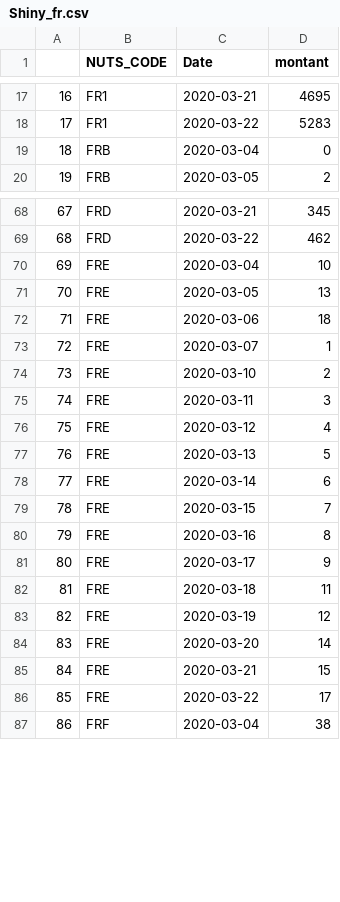
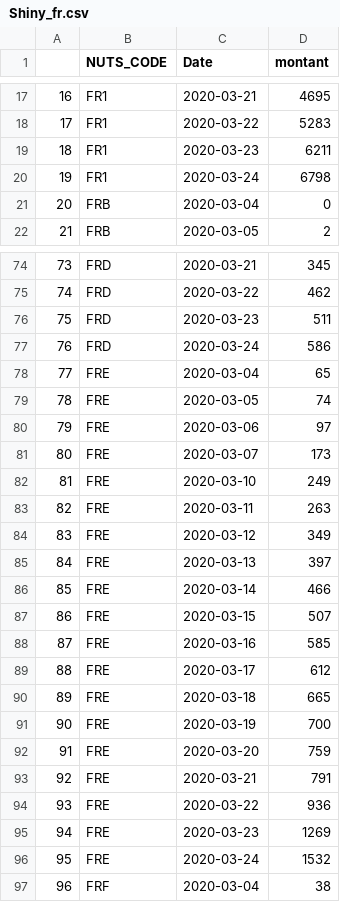
Before and after one commit to AmaurydeVicq/hello-world, a CSV file: Data/Shiny_fr.csv, drawn as a sheet; only a part is shown, gaps mark what is left out; addresses are those after the commit; the diff covers the shown part only; the diff names each change by its address in the sheet, - before the commit and + after, or states it on an @@ line.

```diff
--- a/Data/Shiny_fr.csv
+++ b/Data/Shiny_fr.csv
+row 19: 18 | FR1 | 2020-03-23 | 6211
+row 20: 19 | FR1 | 2020-03-24 | 6798
@@ column A renumbered between rows 21 and 265 @@
+row 76: 75 | FRD | 2020-03-23 | 511
+row 77: 76 | FRD | 2020-03-24 | 586
-D78 (montant): 10
+D78 (montant): 65
-D79 (montant): 13
+D79 (montant): 74
-D80 (montant): 18
+D80 (montant): 97
-D81 (montant): 1
+D81 (montant): 173
-D82 (montant): 2
+D82 (montant): 249
-D83 (montant): 3
+D83 (montant): 263
-D84 (montant): 4
+D84 (montant): 349
-D85 (montant): 5
+D85 (montant): 397
-D86 (montant): 6
+D86 (montant): 466
-D87 (montant): 7
+D87 (montant): 507
-D88 (montant): 8
+D88 (montant): 585
-D89 (montant): 9
+D89 (montant): 612
-D90 (montant): 11
+D90 (montant): 665
-D91 (montant): 12
+D91 (montant): 700
-D92 (montant): 14
+D92 (montant): 759
-D93 (montant): 15
+D93 (montant): 791
-D94 (montant): 17
+D94 (montant): 936
+row 95: 94 | FRE | 2020-03-23 | 1269
+row 96: 95 | FRE | 2020-03-24 | 1532
```
Also changed, not shown: 22 added rows elsewhere in this file, Data/France.csv, Data/Shiny_ap.csv, 11 other files.
